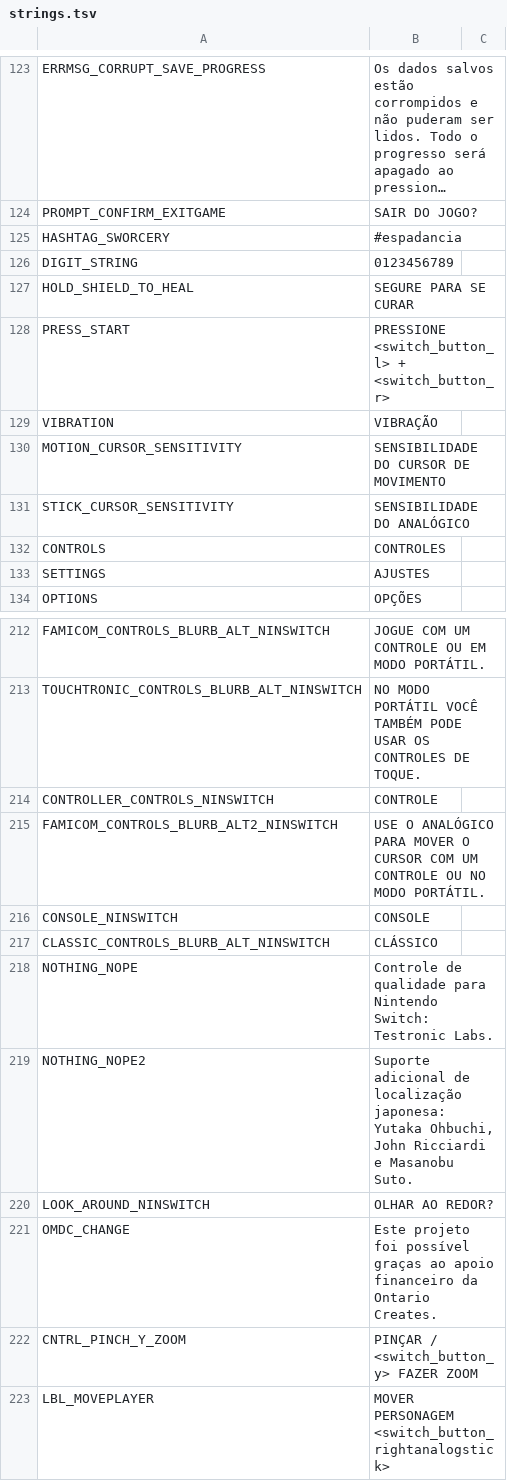
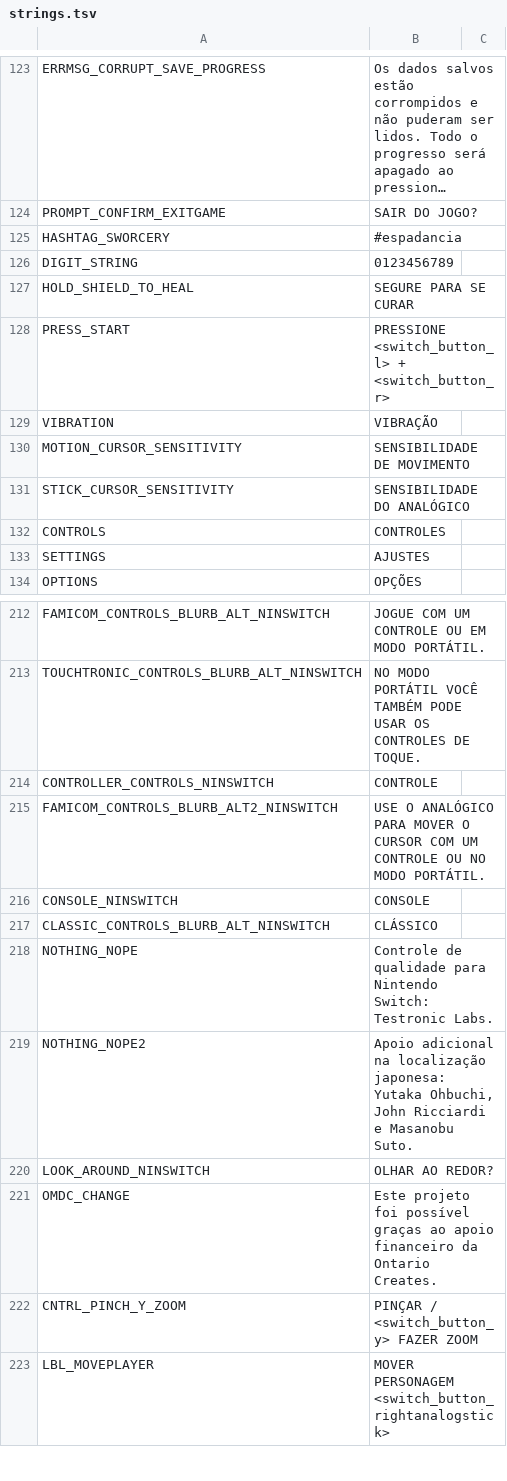
Before and after one commit to cesardeg/swordable, a TSV file: data/locales/portuguese/strings.tsv, drawn as a sheet; only a part is shown, gaps mark what is left out; long unchanged cells end in ….

Commit message:
i18n: update Portuguese and Spanish localization strings and dialogue

```diff
--- a/data/locales/portuguese/strings.tsv
+++ b/data/locales/portuguese/strings.tsv
@@ -129,3 +129,3 @@ PRESS_START	PRESSIONE <switch_button_l> + <switch_button_r>
 VIBRATION	VIBRAÇÃO	
-MOTION_CURSOR_SENSITIVITY	SENSIBILIDADE DO CURSOR DE MOVIMENTO	
+MOTION_CURSOR_SENSITIVITY	SENSIBILIDADE DE MOVIMENTO	
 STICK_CURSOR_SENSITIVITY	SENSIBILIDADE DO ANALÓGICO	
@@ -218,3 +218,3 @@ CLASSIC_CONTROLS_BLURB_ALT_NINSWITCH	CLÁSSICO
 NOTHING_NOPE	Controle de qualidade para Nintendo Switch: Testronic Labs.	
-NOTHING_NOPE2	"Suporte adicional de localização japonesa: Yutaka Ohbuchi, John Ricciardi e Masanobu Suto."	
+NOTHING_NOPE2	"Apoio adicional na localização japonesa: Yutaka Ohbuchi, John Ricciardi e Masanobu Suto."	
 LOOK_AROUND_NINSWITCH	OLHAR AO REDOR?	
```
Also changed, not shown: data/locales/portuguese/dialog.tsv, data/locales/spanish/dialog.tsv, 1 other file.
